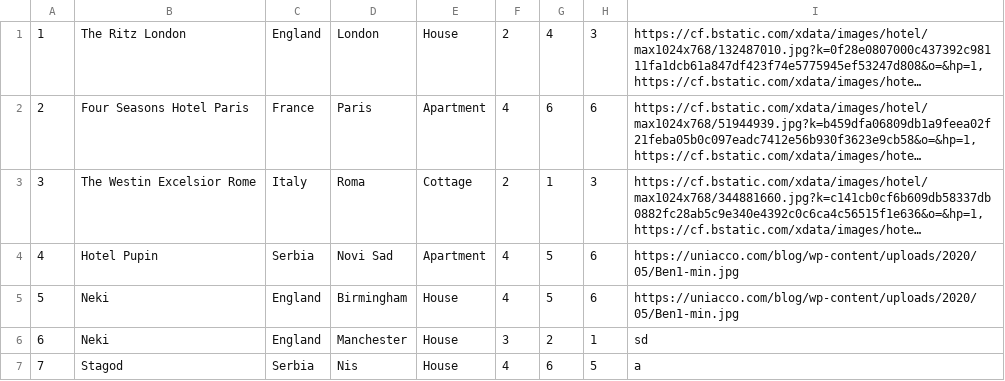
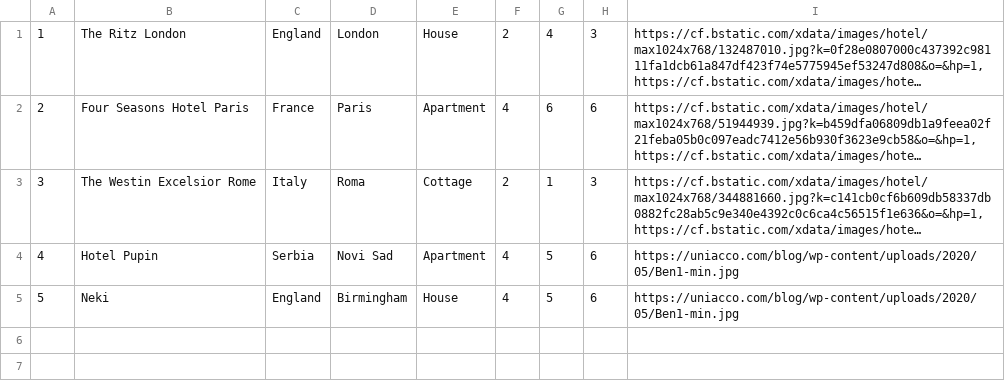
Before and after one commit to pavke02/booking-projekat, a CSV file: SIMS Booking/Resources/Data/accommodations.csv, drawn as a sheet; long unchanged cells end in ….

```diff
--- a/SIMS Booking/Resources/Data/accommodations.csv
+++ b/SIMS Booking/Resources/Data/accommodations.csv
@@ -5,3 +5 @@
 5|Neki|England|Birmingham|House|4|5|6|https://uniacco.com/blog/wp-content/uploads/2020/05/Ben1-min.jpg
-6|Neki|England|Manchester|House|3|2|1|sd
-7|Stagod|Serbia|Nis|House|4|6|5|a
```
Also changed, not shown: 5 other files.
